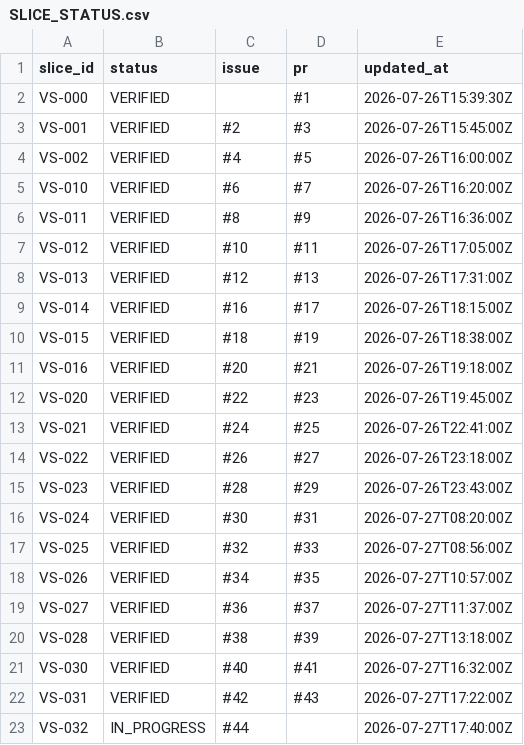
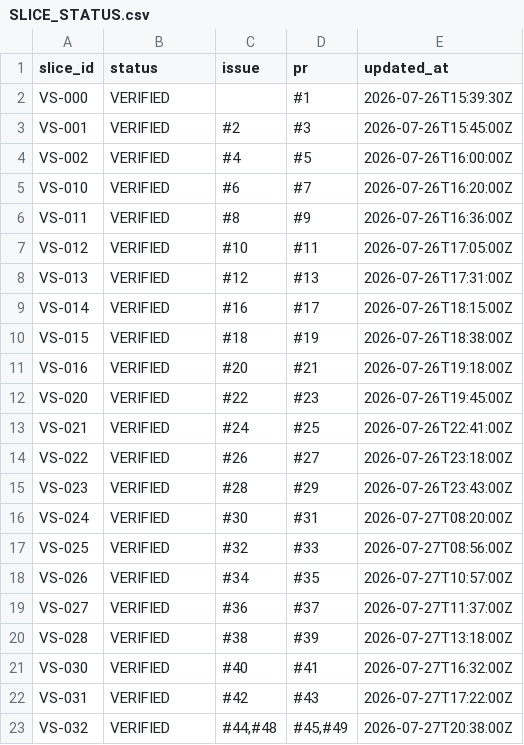
Before and after one commit to asenbanskaliev/AutopilotEditorial, a CSV file: docs/execution/SLICE_STATUS.csv, drawn as a sheet.

Commit message:
VS-032 record verified remediation status

```diff
--- a/docs/execution/SLICE_STATUS.csv
+++ b/docs/execution/SLICE_STATUS.csv
@@ -22,2 +22,2 @@ VS-030;VERIFIED;#40;#41;2026-07-27T16:32:00Z
 VS-031;VERIFIED;#42;#43;2026-07-27T17:22:00Z
-VS-032;IN_PROGRESS;#44;;2026-07-27T17:40:00Z
+VS-032;VERIFIED;#44,#48;#45,#49;2026-07-27T20:38:00Z
```
